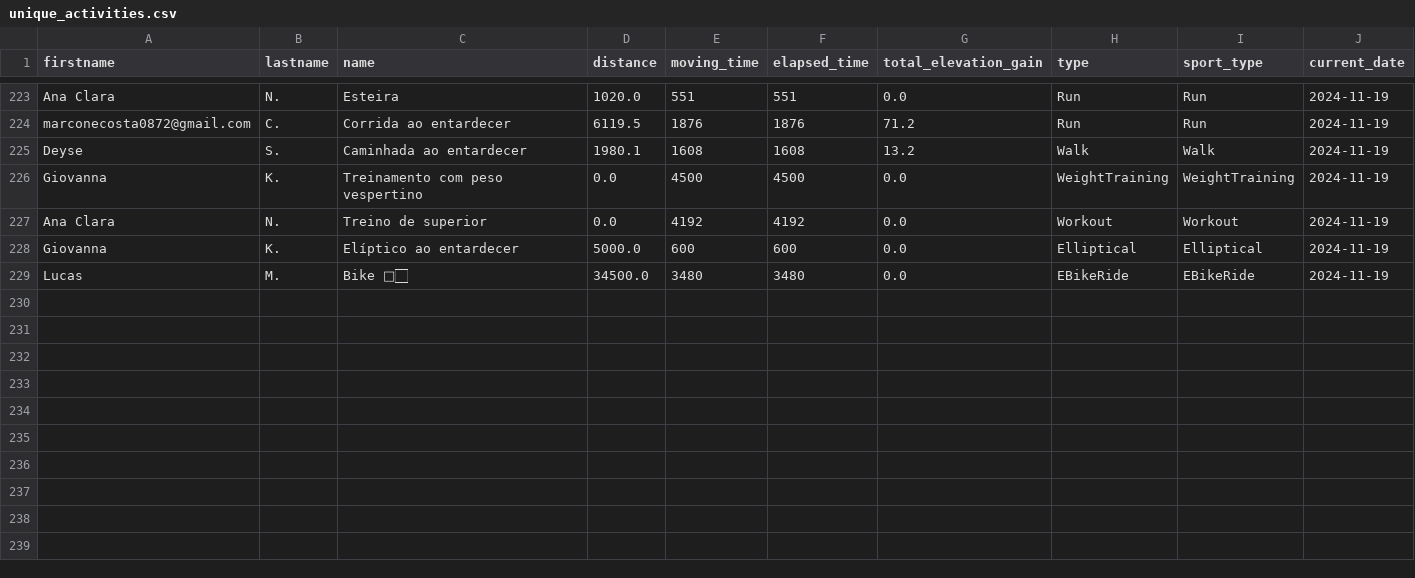
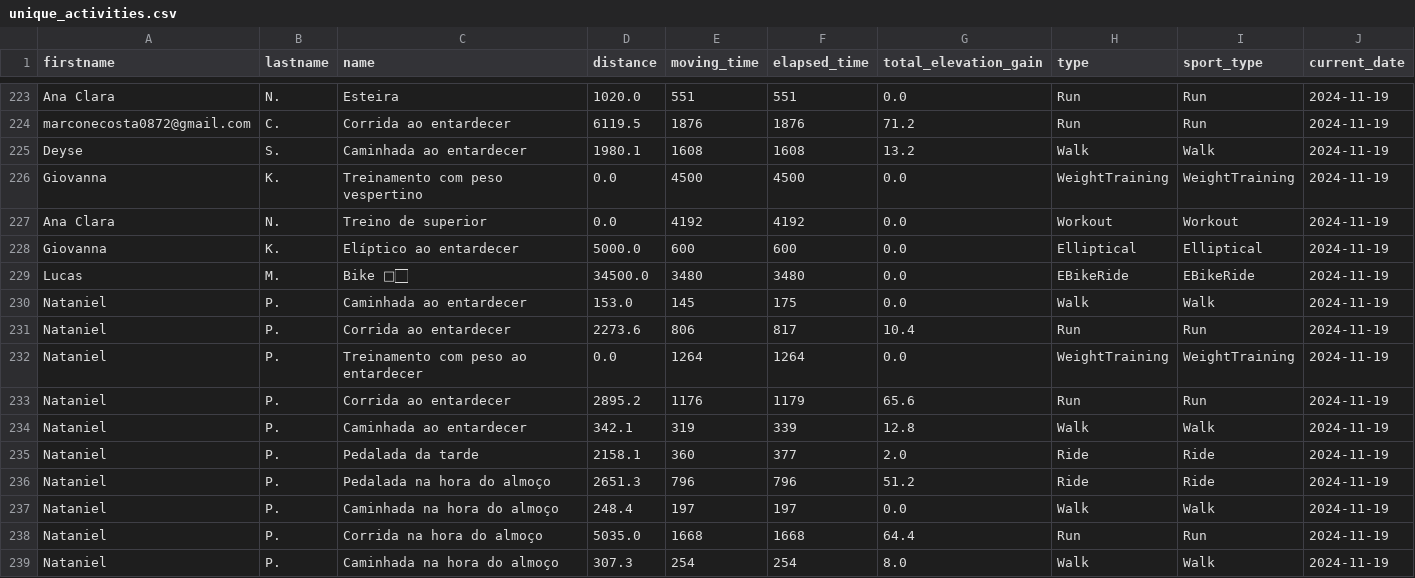
Before and after one commit to test7373/python-strava-champion, a CSV file: unique_activities.csv, drawn as a sheet; only a part is shown, gaps mark what is left out.

```diff
--- a/unique_activities.csv
+++ b/unique_activities.csv
@@ -229 +229,11 @@ Giovanna,K.,Elíptico ao entardecer,5000.0,600,600,0.0,Elliptical,Elliptical,202
 Lucas,M.,Bike 🦵🏻,34500.0,3480,3480,0.0,EBikeRide,EBikeRide,2024-11-19
+Nataniel,P.,Caminhada ao entardecer,153.0,145,175,0.0,Walk,Walk,2024-11-19
+Nataniel,P.,Corrida ao entardecer,2273.6,806,817,10.4,Run,Run,2024-11-19
+Nataniel,P.,Treinamento com peso ao entardecer,0.0,1264,1264,0.0,WeightTraining,WeightTraining,2024-11-19
+Nataniel,P.,Corrida ao entardecer,2895.2,1176,1179,65.6,Run,Run,2024-11-19
+Nataniel,P.,Caminhada ao entardecer,342.1,319,339,12.8,Walk,Walk,2024-11-19
+Nataniel,P.,Pedalada da tarde,2158.1,360,377,2.0,Ride,Ride,2024-11-19
+Nataniel,P.,Pedalada na hora do almoço,2651.3,796,796,51.2,Ride,Ride,2024-11-19
+Nataniel,P.,Caminhada na hora do almoço,248.4,197,197,0.0,Walk,Walk,2024-11-19
+Nataniel,P.,Corrida na hora do almoço,5035.0,1668,1668,64.4,Run,Run,2024-11-19
+Nataniel,P.,Caminhada na hora do almoço,307.3,254,254,8.0,Walk,Walk,2024-11-19
```
Also changed, not shown: participant_scores_with_details.csv, unique_activities_old.csv, 1 other file.
